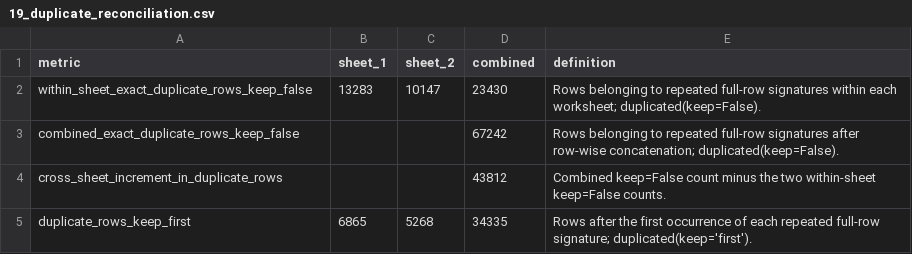
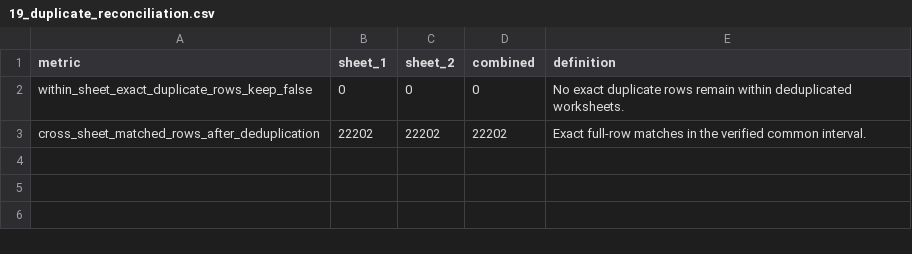
Before and after one commit to Shahrbanoo-Gol/customer-churn-xai-thesis, a CSV file: outputs/tables/19_duplicate_reconciliation.csv, drawn as a sheet.

```diff
--- a/outputs/tables/19_duplicate_reconciliation.csv
+++ b/outputs/tables/19_duplicate_reconciliation.csv
@@ -1,5 +1,3 @@
 metric,sheet_1,sheet_2,combined,definition
-within_sheet_exact_duplicate_rows_keep_false,13283,10147,23430,Rows belonging to repeated full-row signatures within each worksheet; duplicated(keep=False).
-combined_exact_duplicate_rows_keep_false,,,67242,Rows belonging to repeated full-row signatures after row-wise concatenation; duplicated(keep=False).
-cross_sheet_increment_in_duplicate_rows,,,43812,Combined keep=False count minus the two within-sheet keep=False counts.
-duplicate_rows_keep_first,6865,5268,34335,Rows after the first occurrence of each repeated full-row signature; duplicated(keep='first').
+within_sheet_exact_duplicate_rows_keep_false,0,0,0,No exact duplicate rows remain within deduplicated worksheets.
+cross_sheet_matched_rows_after_deduplication,22202,22202,22202,Exact full-row matches in the verified common interval.
```
Also changed, not shown: outputs/tables/16_overlap_row_reconciliation.csv, outputs/tables/20_source_reconciliation_summary.csv, 54 other files.
